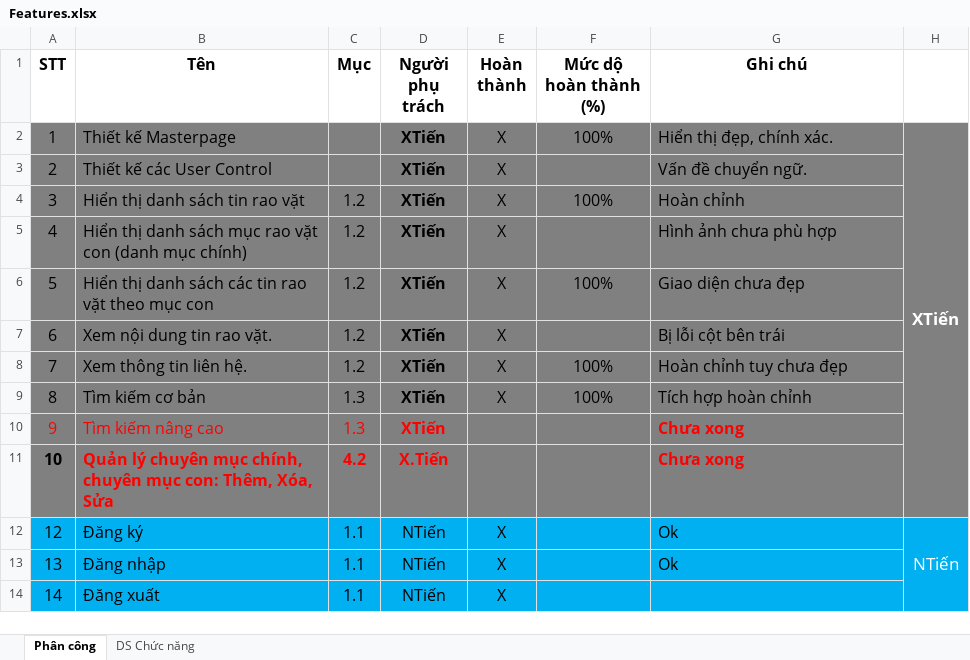
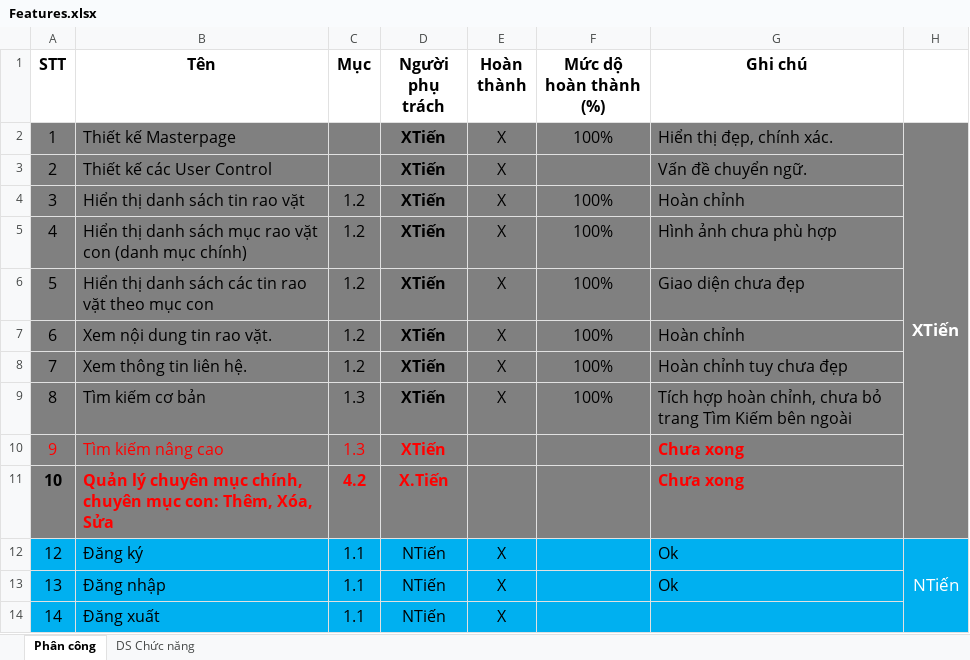
Before and after one commit to Alex7Huynh/web-b4-doan, an Excel workbook: Danh sach chuc nang/Features.xlsx, sheet Phân công, drawn as a sheet; only a part is shown; values as stored, in another font and other column widths than the file's, no borders; the diff names each change by its address in the sheet, - before the commit and + after, or states it on an @@ line.

Commit message:
Chỉnh sửa giao diện Default và Master Page. Chuyển ngữ Default và Master Page. Chỉnh sửa TRV mới nhất (trang chủ).

```diff
--- a/Danh sach chuc nang/Features.xlsx (sheet Phân công)
+++ b/Danh sach chuc nang/Features.xlsx (sheet Phân công)
-F5 (Mức dộ hoàn thành (%)): (empty)
+F5 (Mức dộ hoàn thành (%)): 100%
-F7 (Mức dộ hoàn thành (%)): (empty)
+F7 (Mức dộ hoàn thành (%)): 100%
-G7 (Ghi chú): Bị lỗi cột bên trái
+G7 (Ghi chú): Hoàn chỉnh
-G9 (Ghi chú): Tích hợp hoàn chỉnh
+G9 (Ghi chú): Tích hợp hoàn chỉnh, chưa bỏ trang Tìm Kiếm bên ngoài
```
Also changed, not shown: 20 other files.
